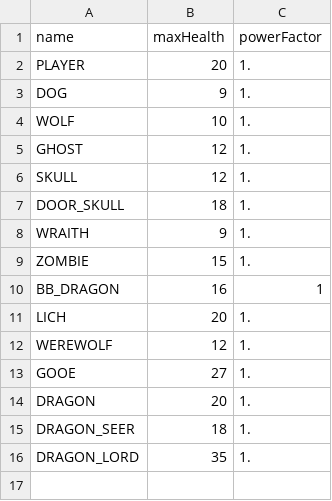
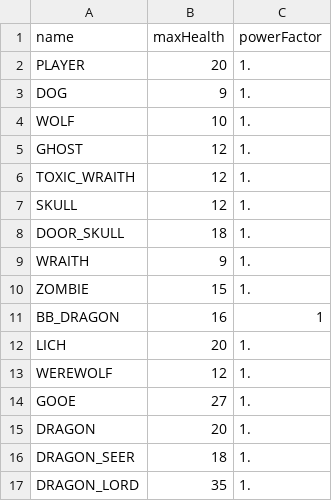
Before and after one commit to Goniix/SAE1.2, a CSV file: ressources/monsterStats.csv, drawn as a sheet.

```diff
--- a/ressources/monsterStats.csv
+++ b/ressources/monsterStats.csv
@@ -5,2 +5,3 @@ WOLF,10,1.
 GHOST,12,1.
+TOXIC_WRAITH,12,1.
 SKULL,12,1.
```
Also changed, not shown: ressources/spellList.csv, 1 other file.
